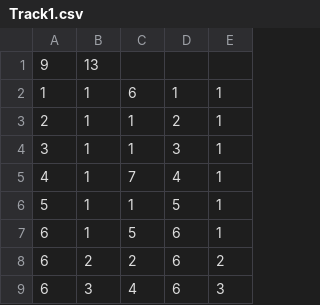
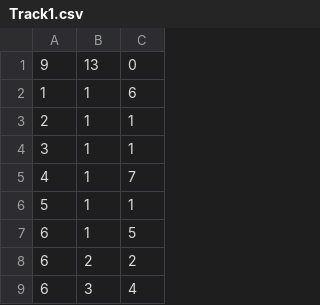
Before and after one commit to CobaltyNSalty/CS225P3, a CSV file: Tracks/Track1.csv, drawn as a sheet; only a part is shown; the diff names each change by its address in the sheet, - before the commit and + after, or states it on an @@ line.

```diff
--- a/Tracks/Track1.csv
+++ b/Tracks/Track1.csv
-column D, rows 2-9: 1 | 2 | 3 | 4 | 5 | 6 | 6 | 6
-column E, rows 2-9: 1 | 1 | 1 | 1 | 1 | 1 | 2 | 3
-C1: (empty)
+C1: 0
```
Also changed, not shown: 8 other files.
